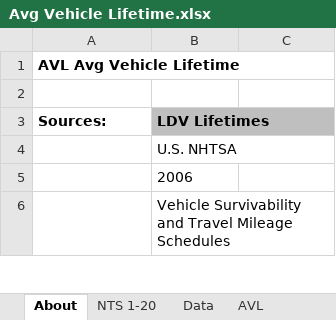
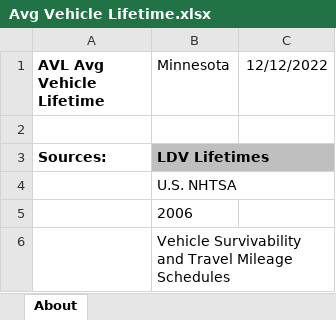
Before and after one commit to EnergyInnovation/eps-minnesota, an Excel workbook: InputData/trans/AVL/Avg Vehicle Lifetime.xlsx, sheet About, drawn as a sheet; only a part is shown; values as stored, in another font and other column widths than the file's, no borders; the diff names each change by its address in the sheet, - before the commit and + after, or states it on an @@ line.

```diff
--- a/InputData/trans/AVL/Avg Vehicle Lifetime.xlsx (sheet About)
+++ b/InputData/trans/AVL/Avg Vehicle Lifetime.xlsx (sheet About)
-B1: (empty)
+B1: Minnesota
-C1: (empty)
+C1: 12/12/2022
```
Also changed, not shown: sheet Calculations, sheet AVL, other sheet tabs, formulas that keep their value, InputData/trans/SoCDTtiNTY/Share of Cargo Dist Transported that is New This Year.xlsx, InputData/trans/TTS/Transportation Technology Shareweights.xlsx, 6 other files.
